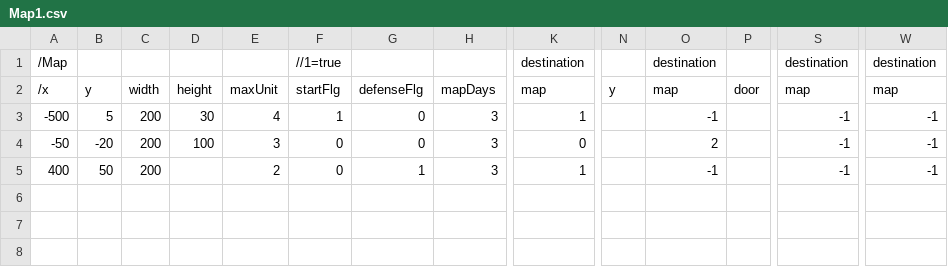
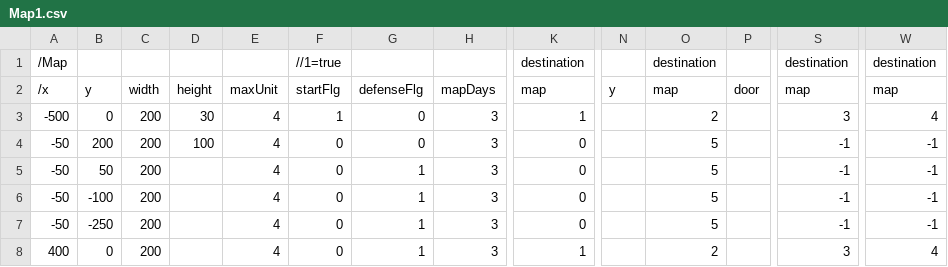
Before and after one commit to takeuchidaina/CircleProject_TowerDefense, a CSV file: Map/Map1.csv, drawn as a sheet; only a part is shown, gaps mark what is left out; addresses are those after the commit; rows hold the shown columns only; the diff names each change by its address in the sheet, - before the commit and + after, or states it on an @@ line.

```diff
--- a/Map/Map1.csv
+++ b/Map/Map1.csv
-B3: 5
+B3: 0
-O3: -1
+O3: 2
-S3: -1
+S3: 3
-W3: -1
+W3: 4
-B4: -20
+B4: 200
-E4: 3
+E4: 4
-O4: 2
+O4: 5
+row 5: -50 | 50 | 200 |  | 4 | 0 | 1 | 3 | 0 |  | 5 |  | -1 | -1
+row 6: -50 | -100 | 200 |  | 4 | 0 | 1 | 3 | 0 |  | 5 |  | -1 | -1
+row 7: -50 | -250 | 200 |  | 4 | 0 | 1 | 3 | 0 |  | 5 |  | -1 | -1
-B8: 50
+B8: 0
-E8: 2
+E8: 4
-O8: -1
+O8: 2
-S8: -1
+S8: 3
-W8: -1
+W8: 4
```
Also changed, not shown: 4 other files.
